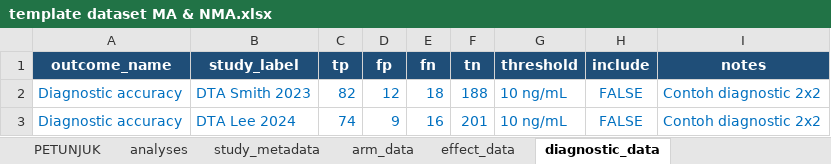
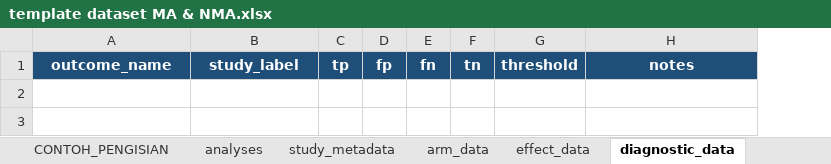
Before and after one commit to auctusstore-arch/kode-r-ma-nma, an Excel workbook: template dataset MA & NMA.xlsx, sheet diagnostic_data, drawn as a sheet; values as stored, in another font and other column widths than the file's, no borders; table styles not drawn; the diff names each change by its address in the sheet, - before the commit and + after, or states it on an @@ line.

```diff
--- a/template dataset MA & NMA.xlsx (sheet diagnostic_data)
+++ b/template dataset MA & NMA.xlsx (sheet diagnostic_data)
+sheet tab: CONTOH_PENGISIAN
-column H, row 1: include
-row 2: Diagnostic accuracy | DTA Smith 2023 | 82 | 12 | 18 | 188 | 10 ng/mL | FALSE | Contoh diagnostic 2x2
-row 3: Diagnostic accuracy | DTA Lee 2024 | 74 | 9 | 16 | 201 | 10 ng/mL | FALSE | Contoh diagnostic 2x2
```
Also changed, not shown: sheet arm_data, sheet study_metadata, sheet analyses, sheet effect_data, sheet PETUNJUK, 37 other files.
